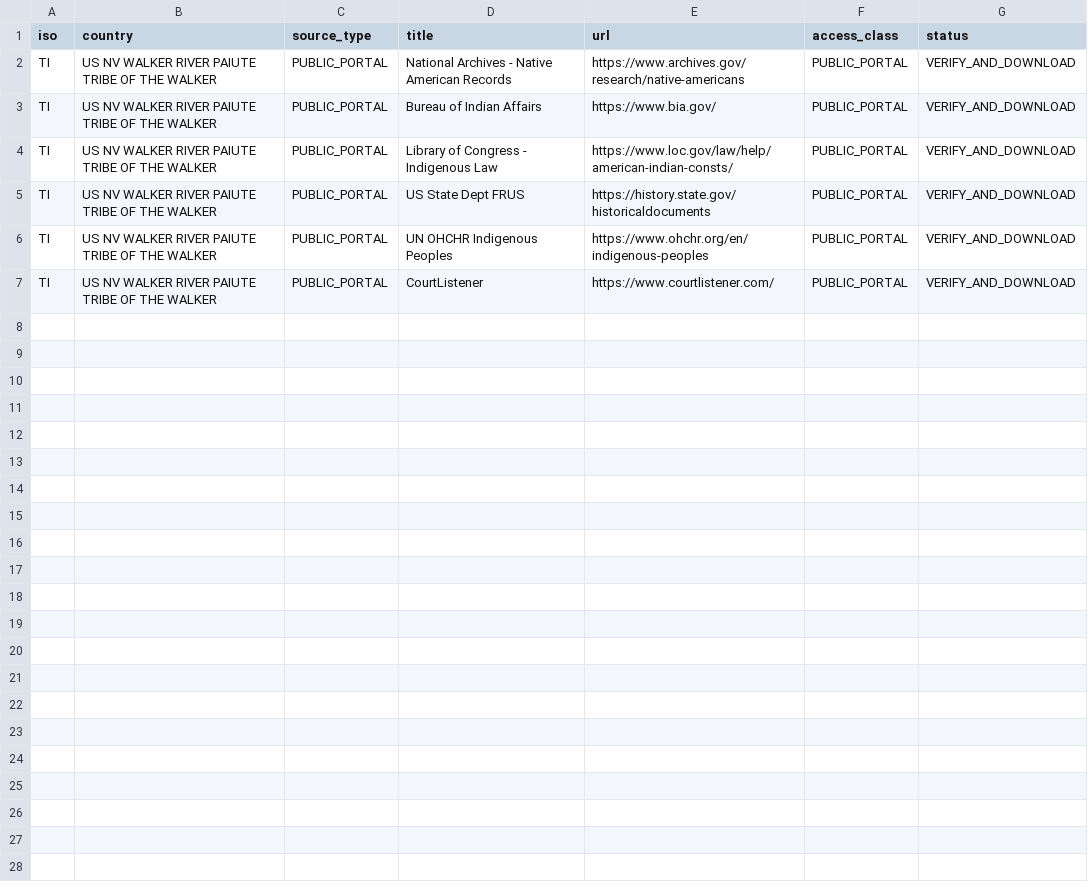
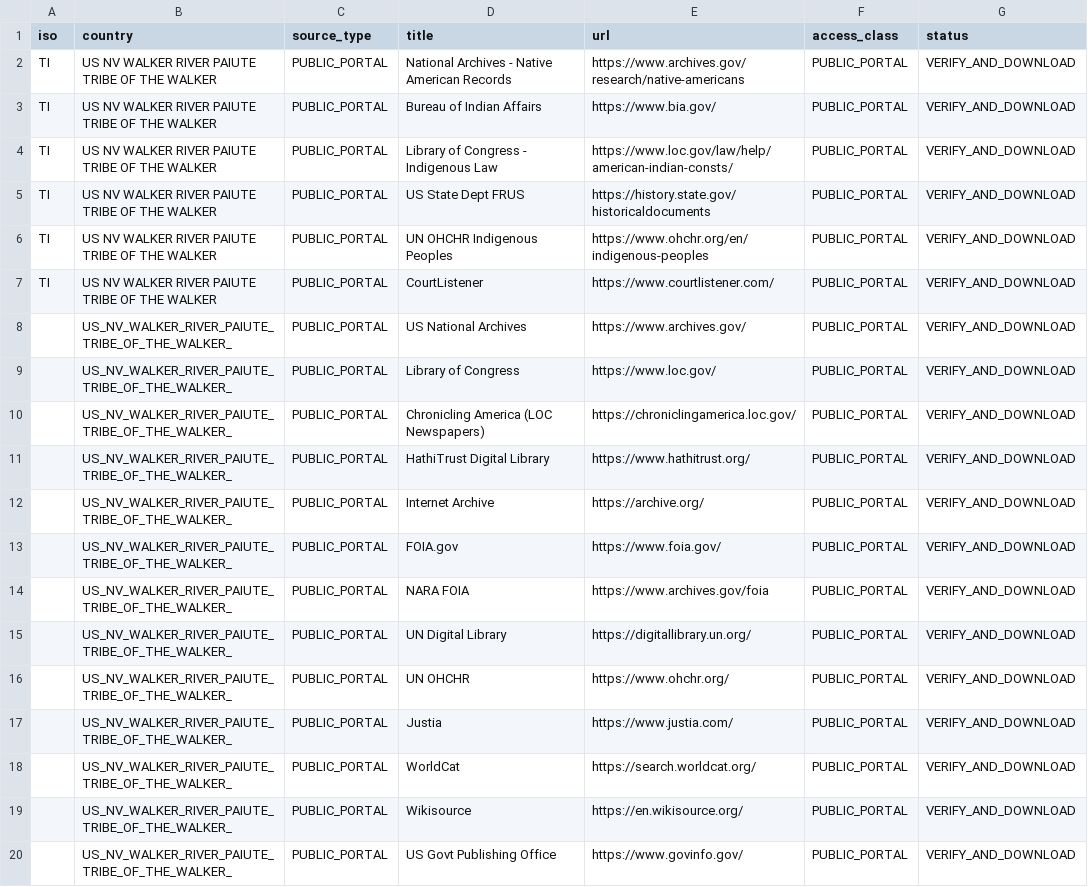
Before and after one commit to GlobalRestitutionAlliance/turtle-island-us-nv-walker-river-paiute-tribe-of-the-walker--master-litigation, a CSV file: 03_Evidentiary_Exhibits/PRIMARY_PUBLIC_SOURCES.csv, drawn as a sheet.

Commit message:
Expand primary public source registries (Batch 2)

```diff
--- a/03_Evidentiary_Exhibits/PRIMARY_PUBLIC_SOURCES.csv
+++ b/03_Evidentiary_Exhibits/PRIMARY_PUBLIC_SOURCES.csv
@@ -7 +7,14 @@ TI,US NV WALKER RIVER PAIUTE TRIBE OF THE WALKER,PUBLIC_PORTAL,UN OHCHR Indigeno
 TI,US NV WALKER RIVER PAIUTE TRIBE OF THE WALKER,PUBLIC_PORTAL,CourtListener,https://www.courtlistener.com/,PUBLIC_PORTAL,VERIFY_AND_DOWNLOAD
+,US_NV_WALKER_RIVER_PAIUTE_TRIBE_OF_THE_WALKER_,PUBLIC_PORTAL,US National Archives,https://www.archives.gov/,PUBLIC_PORTAL,VERIFY_AND_DOWNLOAD
+,US_NV_WALKER_RIVER_PAIUTE_TRIBE_OF_THE_WALKER_,PUBLIC_PORTAL,Library of Congress,https://www.loc.gov/,PUBLIC_PORTAL,VERIFY_AND_DOWNLOAD
+,US_NV_WALKER_RIVER_PAIUTE_TRIBE_OF_THE_WALKER_,PUBLIC_PORTAL,Chronicling America (LOC Newspapers),https://chroniclingamerica.loc.gov/,PUBLIC_PORTAL,VERIFY_AND_DOWNLOAD
+,US_NV_WALKER_RIVER_PAIUTE_TRIBE_OF_THE_WALKER_,PUBLIC_PORTAL,HathiTrust Digital Library,https://www.hathitrust.org/,PUBLIC_PORTAL,VERIFY_AND_DOWNLOAD
+,US_NV_WALKER_RIVER_PAIUTE_TRIBE_OF_THE_WALKER_,PUBLIC_PORTAL,Internet Archive,https://archive.org/,PUBLIC_PORTAL,VERIFY_AND_DOWNLOAD
+,US_NV_WALKER_RIVER_PAIUTE_TRIBE_OF_THE_WALKER_,PUBLIC_PORTAL,FOIA.gov,https://www.foia.gov/,PUBLIC_PORTAL,VERIFY_AND_DOWNLOAD
+,US_NV_WALKER_RIVER_PAIUTE_TRIBE_OF_THE_WALKER_,PUBLIC_PORTAL,NARA FOIA,https://www.archives.gov/foia,PUBLIC_PORTAL,VERIFY_AND_DOWNLOAD
+,US_NV_WALKER_RIVER_PAIUTE_TRIBE_OF_THE_WALKER_,PUBLIC_PORTAL,UN Digital Library,https://digitallibrary.un.org/,PUBLIC_PORTAL,VERIFY_AND_DOWNLOAD
+,US_NV_WALKER_RIVER_PAIUTE_TRIBE_OF_THE_WALKER_,PUBLIC_PORTAL,UN OHCHR,https://www.ohchr.org/,PUBLIC_PORTAL,VERIFY_AND_DOWNLOAD
+,US_NV_WALKER_RIVER_PAIUTE_TRIBE_OF_THE_WALKER_,PUBLIC_PORTAL,Justia,https://www.justia.com/,PUBLIC_PORTAL,VERIFY_AND_DOWNLOAD
+,US_NV_WALKER_RIVER_PAIUTE_TRIBE_OF_THE_WALKER_,PUBLIC_PORTAL,WorldCat,https://search.worldcat.org/,PUBLIC_PORTAL,VERIFY_AND_DOWNLOAD
+,US_NV_WALKER_RIVER_PAIUTE_TRIBE_OF_THE_WALKER_,PUBLIC_PORTAL,Wikisource,https://en.wikisource.org/,PUBLIC_PORTAL,VERIFY_AND_DOWNLOAD
+,US_NV_WALKER_RIVER_PAIUTE_TRIBE_OF_THE_WALKER_,PUBLIC_PORTAL,US Govt Publishing Office,https://www.govinfo.gov/,PUBLIC_PORTAL,VERIFY_AND_DOWNLOAD
```
Also changed, not shown: 2 other files.
